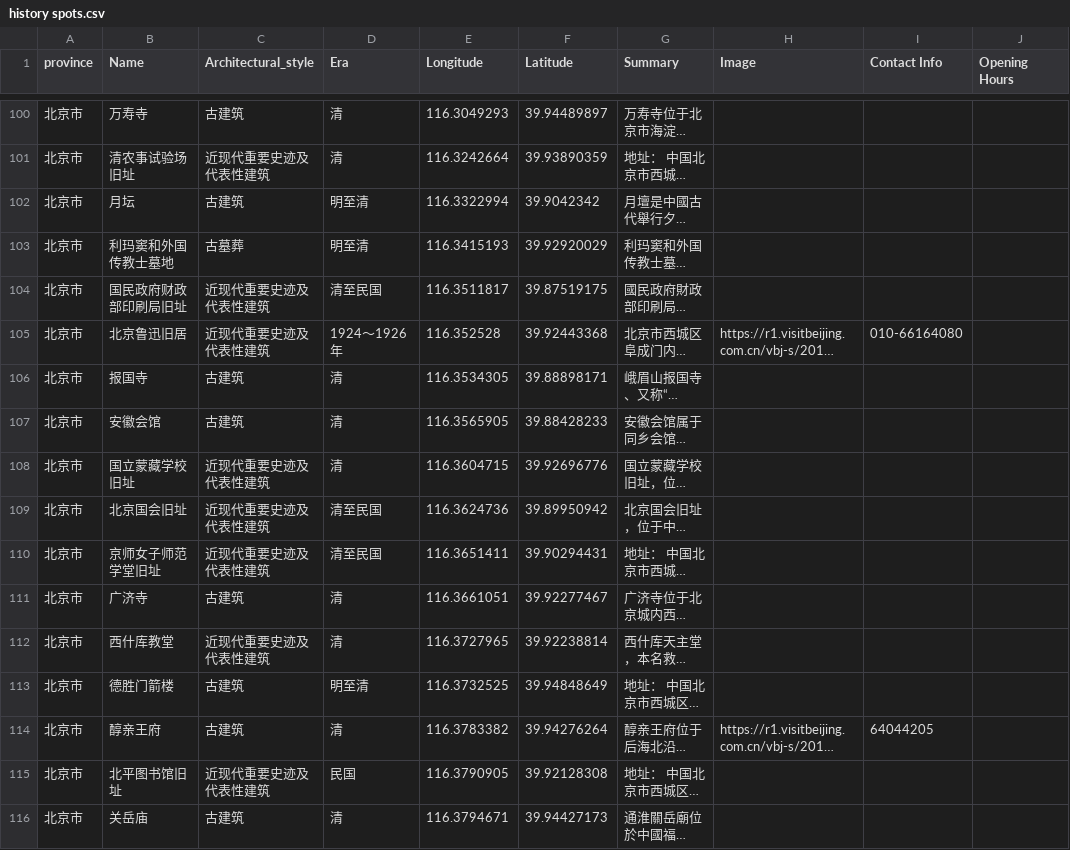
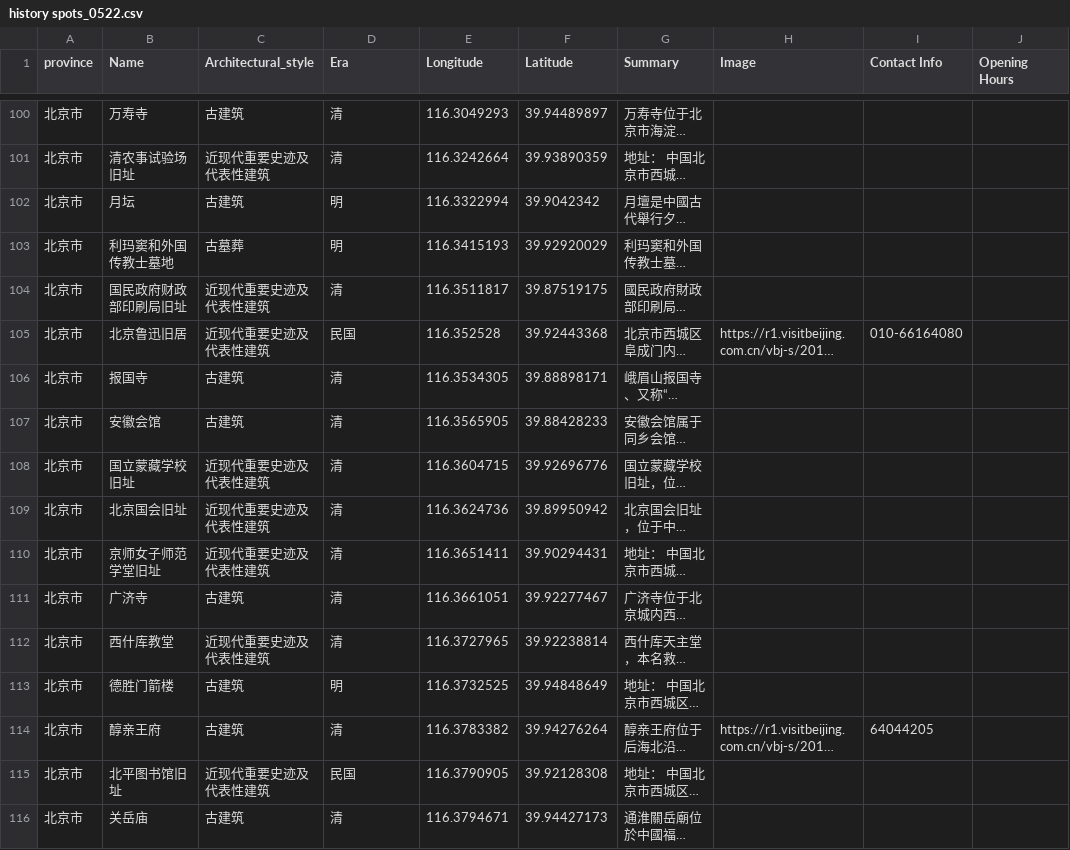
Before and after one commit to emma3617/GIS_Design, a CSV file: history spots_0522.csv (was history spots.csv), drawn as a sheet; only a part is shown, gaps mark what is left out; long unchanged cells end in …; the diff covers the shown part only; the diff names each change by its address in the sheet, - before the commit and + after, or states it on an @@ line.

```diff
--- a/history spots.csv
+++ b/history spots_0522.csv
-D102:D103 (Era): 明至清
+D102:D103 (Era): 明
-D104 (Era): 清至民国
+D104 (Era): 清
-D105 (Era): 1924～1926年
+D105 (Era): 民国
-D109:D110 (Era): 清至民国
+D109:D110 (Era): 清
-D113 (Era): 明至清
+D113 (Era): 明
```
Also changed, not shown: 69 edited cells elsewhere in this file, 4 other files.
